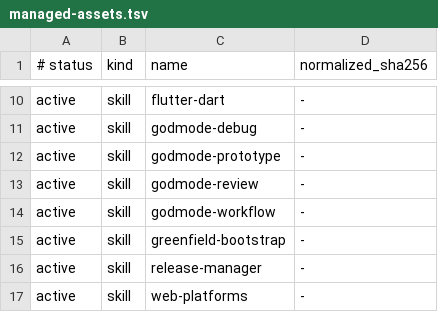
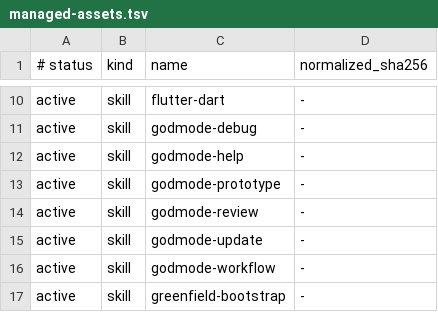
Before and after one commit to cubetribe/CODEX_GodMode_ON, a TSV file: templates/global-codex/managed-assets.tsv, drawn as a sheet; only a part is shown, gaps mark what is left out; the shorter side is filled out with more unchanged rows; the diff names each change by its address in the sheet, - before the commit and + after, or states it on an @@ line.

Commit message:
feat: release GodMode 3.1.0 with usage help and safe updates (#39)
* feat!: ship GodMode 3 Lean candidate

* test: make dangling-link fixture work on PowerShell 5.1

* chore(release)!: prepare GodMode 3.0.0

* feat: release GodMode 3.1.0 with usage help and safe updates

```diff
--- a/templates/global-codex/managed-assets.tsv
+++ b/templates/global-codex/managed-assets.tsv
+row 12: active | skill | godmode-help | -
+row 15: active | skill | godmode-update | -
```
Also changed, not shown: 59 other files.
